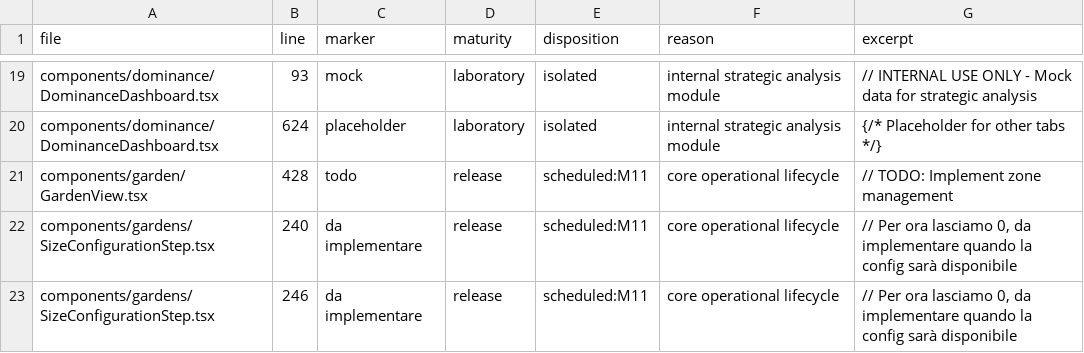
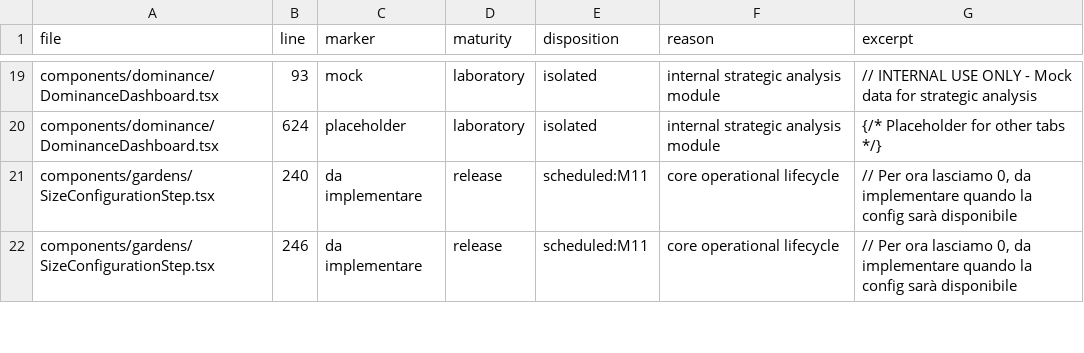
Before and after one commit to magmadvlab/ortomio-pro, a CSV file: docs/reports/M05_RELEASE_DEBT_MANIFEST_2026-07-24.csv, drawn as a sheet; only a part is shown, gaps mark what is left out; the diff names each change by its address in the sheet, - before the commit and + after, or states it on an @@ line.

Commit message:
fix: link garden structure to zone management

```diff
--- a/docs/reports/M05_RELEASE_DEBT_MANIFEST_2026-07-24.csv
+++ b/docs/reports/M05_RELEASE_DEBT_MANIFEST_2026-07-24.csv
-row 21: components/garden/GardenView.tsx | 428 | todo | release | scheduled:M11 | core operational lifecycle | // TODO: Implement zone management
```
Also changed, not shown: 5 other files.
